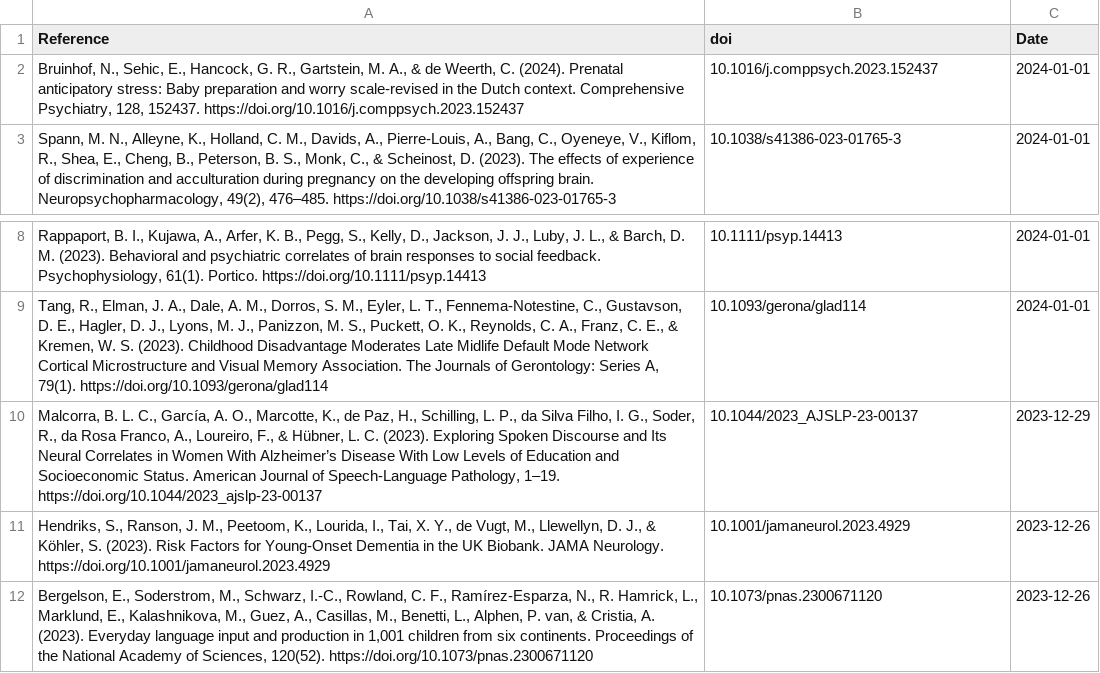
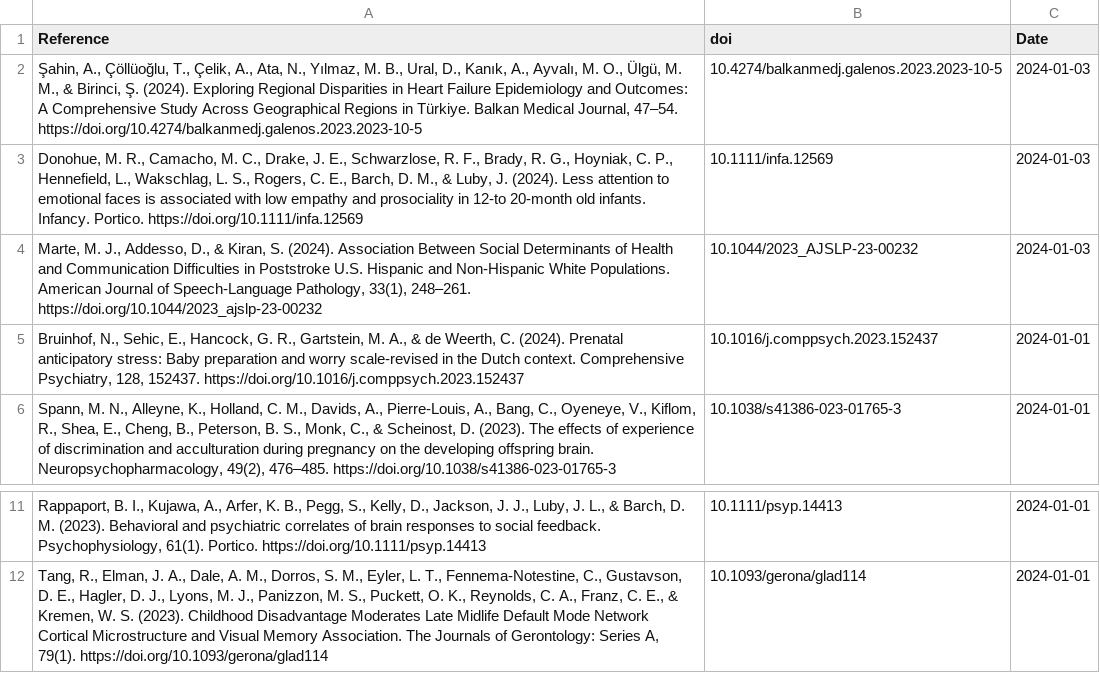
Before and after one commit to FedeGiovannetti/SESNeuroscienceRefs, a CSV file: SESneuroscienceRefs/Data/references_pubmed_ ((socioeconomic status) OR (poverty)) AND (brain) .csv, drawn as a sheet; only a part is shown, gaps mark what is left out.

```diff
--- a/SESneuroscienceRefs/Data/references_pubmed_ ((socioeconomic status) OR (poverty)) AND (brain) .csv
+++ b/SESneuroscienceRefs/Data/references_pubmed_ ((socioeconomic status) OR (poverty)) AND (brain) .csv
@@ -1,2 +1,5 @@
 "Reference","doi","Date"
+"Şahin, A., Çöllüoğlu, T., Çelik, A., Ata, N., Yılmaz, M. B., Ural, D., Kanık, A., Ayvalı, M. O., Ülgü, M. M., & Birinci, Ş. (2024). Exploring Regional Disparities in Heart Failure Epidemiology and Outcomes: A Comprehensive Study Across Geographical Regions in Türkiye. Balkan Medical Journal, 47–54. https://doi.org/10.4274/balkanmedj.galenos.2023.2023-10-5","10.4274/balkanmedj.galenos.2023.2023-10-5",2024-01-03
+"Donohue, M. R., Camacho, M. C., Drake, J. E., Schwarzlose, R. F., Brady, R. G., Hoyniak, C. P., Hennefield, L., Wakschlag, L. S., Rogers, C. E., Barch, D. M., & Luby, J. (2024). Less attention to emotional faces is associated with low empathy and prosociality in 12‐to 20‐month old infants. Infancy. Portico. https://doi.org/10.1111/infa.12569","10.1111/infa.12569",2024-01-03
+"Marte, M. J., Addesso, D., & Kiran, S. (2024). Association Between Social Determinants of Health and Communication Difficulties in Poststroke U.S. Hispanic and Non-Hispanic White Populations. American Journal of Speech-Language Pathology, 33(1), 248–261. https://doi.org/10.1044/2023_ajslp-23-00232","10.1044/2023_AJSLP-23-00232",2024-01-03
 "Bruinhof, N., Sehic, E., Hancock, G. R., Gartstein, M. A., & de Weerth, C. (2024). Prenatal anticipatory stress: Baby preparation and worry scale-revised in the Dutch context. Comprehensive Psychiatry, 128, 152437. https://doi.org/10.1016/j.comppsych.2023.152437","10.1016/j.comppsych.2023.152437",2024-01-01
@@ -9,4 +12 @@
 "Tang, R., Elman, J. A., Dale, A. M., Dorros, S. M., Eyler, L. T., Fennema-Notestine, C., Gustavson, D. E., Hagler, D. J., Lyons, M. J., Panizzon, M. S., Puckett, O. K., Reynolds, C. A., Franz, C. E., & Kremen, W. S. (2023). Childhood Disadvantage Moderates Late Midlife Default Mode Network Cortical Microstructure and Visual Memory Association. The Journals of Gerontology: Series A, 79(1). https://doi.org/10.1093/gerona/glad114","10.1093/gerona/glad114",2024-01-01
-"Malcorra, B. L. C., García, A. O., Marcotte, K., de Paz, H., Schilling, L. P., da Silva Filho, I. G., Soder, R., da Rosa Franco, A., Loureiro, F., & Hübner, L. C. (2023). Exploring Spoken Discourse and Its Neural Correlates in Women With Alzheimer’s Disease With Low Levels of Education and Socioeconomic Status. American Journal of Speech-Language Pathology, 1–19. https://doi.org/10.1044/2023_ajslp-23-00137","10.1044/2023_AJSLP-23-00137",2023-12-29
-"Hendriks, S., Ranson, J. M., Peetoom, K., Lourida, I., Tai, X. Y., de Vugt, M., Llewellyn, D. J., & Köhler, S. (2023). Risk Factors for Young-Onset Dementia in the UK Biobank. JAMA Neurology. https://doi.org/10.1001/jamaneurol.2023.4929","10.1001/jamaneurol.2023.4929",2023-12-26
-"Bergelson, E., Soderstrom, M., Schwarz, I.-C., Rowland, C. F., Ramírez-Esparza, N., R. Hamrick, L., Marklund, E., Kalashnikova, M., Guez, A., Casillas, M., Benetti, L., Alphen, P. van, & Cristia, A. (2023). Everyday language input and production in 1,001 children from six continents. Proceedings of the National Academy of Sciences, 120(52). https://doi.org/10.1073/pnas.2300671120","10.1073/pnas.2300671120",2023-12-26
```
